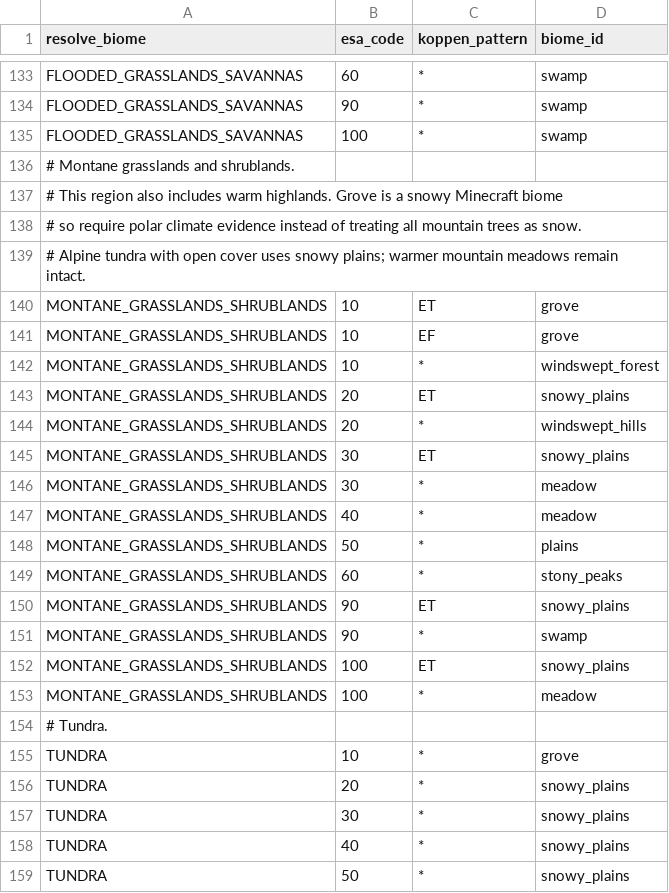
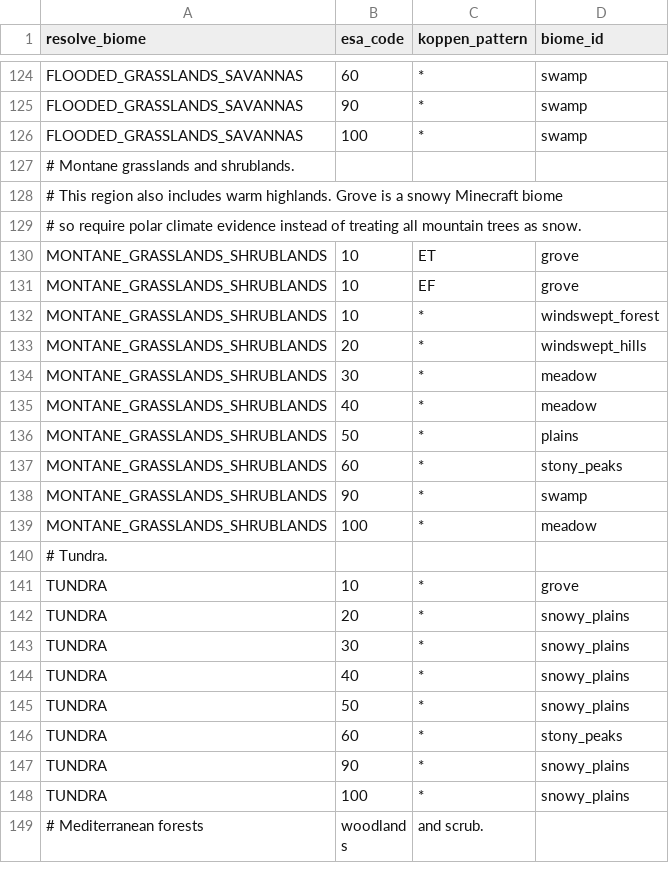
Before and after one commit to pinetreee619-rgb/Tellus, a CSV file: src/main/resources/tellus/biome/resolve_biome_classification.csv, drawn as a sheet; only a part is shown, gaps mark what is left out; the shorter side is filled out with more unchanged rows; the diff covers the shown part only; the diff names each change by its address in the sheet, - before the commit and + after, or states it on an @@ line.

```diff
--- a/src/main/resources/tellus/biome/resolve_biome_classification.csv
+++ b/src/main/resources/tellus/biome/resolve_biome_classification.csv
-row 139: # Alpine tundra with open cover uses snowy plains; warmer mountain meadows remain intact.
-row 143: MONTANE_GRASSLANDS_SHRUBLANDS | 20 | ET | snowy_plains
-row 145: MONTANE_GRASSLANDS_SHRUBLANDS | 30 | ET | snowy_plains
-row 150: MONTANE_GRASSLANDS_SHRUBLANDS | 90 | ET | snowy_plains
-row 152: MONTANE_GRASSLANDS_SHRUBLANDS | 100 | ET | snowy_plains
```
Also changed, not shown: 9 removed rows and 1 edited cell elsewhere in this file, 1 other file.
